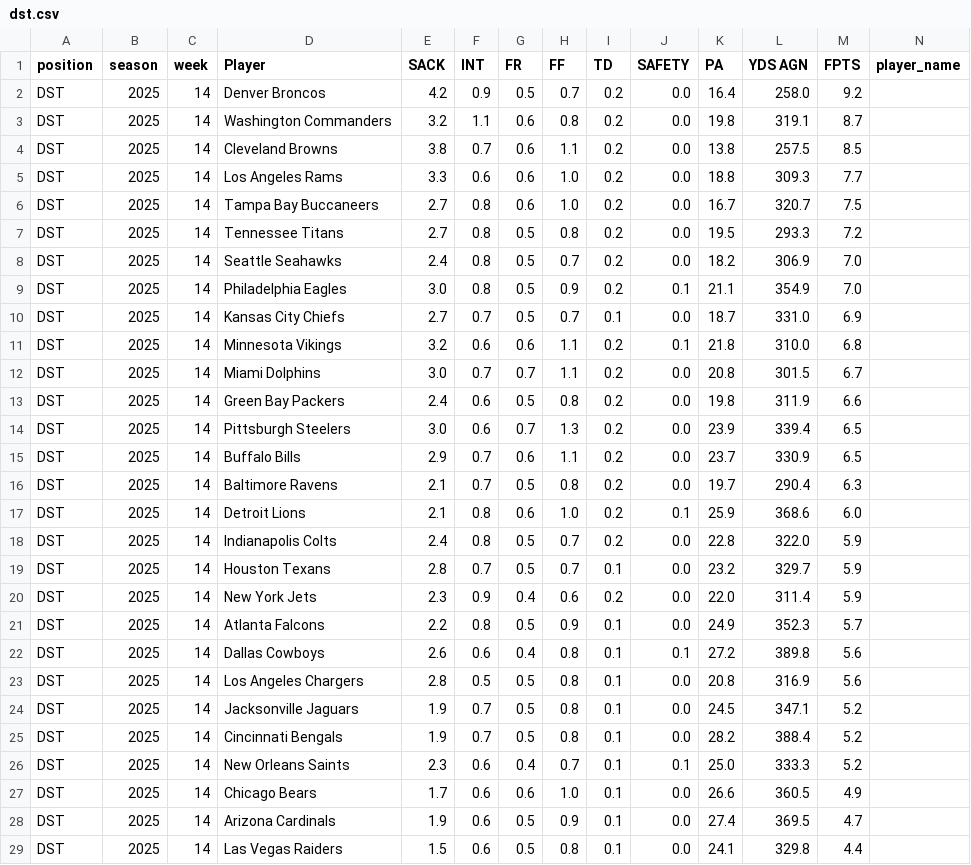
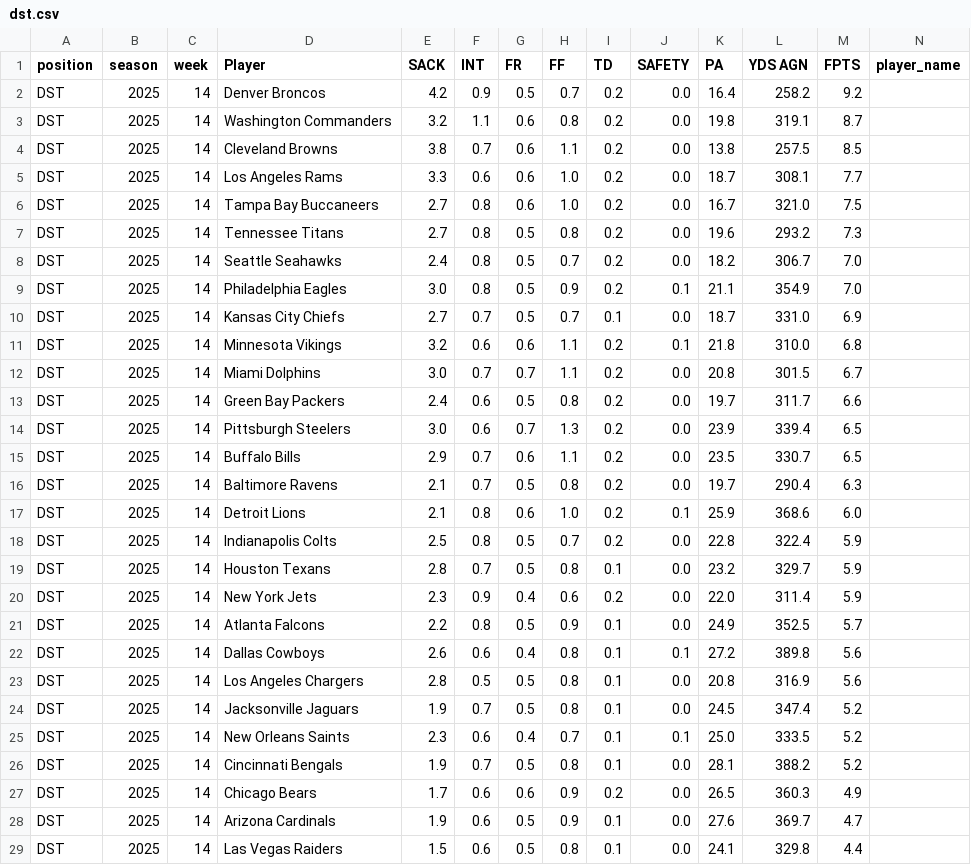
Before and after one commit to KoBeWa/fantasypros-projections, a CSV file: data/2025/week_current/dst.csv, drawn as a sheet; only a part is shown; removed rows and columns are numbered as before the commit, all else as after; rows hold the shown columns only; the diff names each change by its address in the sheet, - before the commit and + after, or states it on an @@ line.

```diff
--- a/data/2025/week_current/dst.csv
+++ b/data/2025/week_current/dst.csv
-L2 (YDS AGN): 258.0
+L2 (YDS AGN): 258.2
-K5 (PA): 18.8
+K5 (PA): 18.7
-L5 (YDS AGN): 309.3
+L5 (YDS AGN): 308.1
-L6 (YDS AGN): 320.7
+L6 (YDS AGN): 321.0
-K7 (PA): 19.5
+K7 (PA): 19.6
-L7 (YDS AGN): 293.3
+L7 (YDS AGN): 293.2
-M7 (FPTS): 7.2
+M7 (FPTS): 7.3
-L8 (YDS AGN): 306.9
+L8 (YDS AGN): 306.7
-K13 (PA): 19.8
+K13 (PA): 19.7
-L13 (YDS AGN): 311.9
+L13 (YDS AGN): 311.7
-K15 (PA): 23.7
+K15 (PA): 23.5
-L15 (YDS AGN): 330.9
+L15 (YDS AGN): 330.7
-E18 (SACK): 2.4
+E18 (SACK): 2.5
-L18 (YDS AGN): 322.0
+L18 (YDS AGN): 322.4
-H19 (FF): 0.7
+H19 (FF): 0.8
-L21 (YDS AGN): 352.3
+L21 (YDS AGN): 352.5
-L24 (YDS AGN): 347.1
+L24 (YDS AGN): 347.4
-row 25: DST | 2025 | 14 | Cincinnati Bengals | 1.9 | 0.7 | 0.5 | 0.8 | 0.1 | 0.0 | 28.2 | 388.4 | 5.2
-L25 (YDS AGN): 333.3
+L25 (YDS AGN): 333.5
+row 26: DST | 2025 | 14 | Cincinnati Bengals | 1.9 | 0.7 | 0.5 | 0.8 | 0.1 | 0.0 | 28.1 | 388.2 | 5.2
-H27 (FF): 1.0
+H27 (FF): 0.9
-I27 (TD): 0.1
+I27 (TD): 0.2
-K27 (PA): 26.6
+K27 (PA): 26.5
-L27 (YDS AGN): 360.5
+L27 (YDS AGN): 360.3
-K28 (PA): 27.4
+K28 (PA): 27.6
-L28 (YDS AGN): 369.5
+L28 (YDS AGN): 369.7
```
Also changed, not shown: data/2025/week_current/k.csv, data/2025/week_current/qb.csv, 3 other files.
